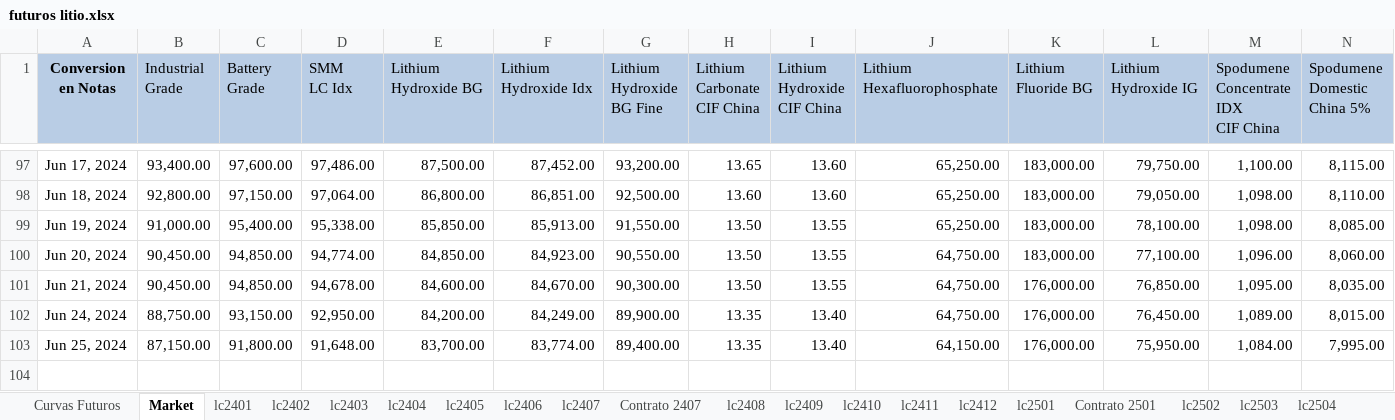
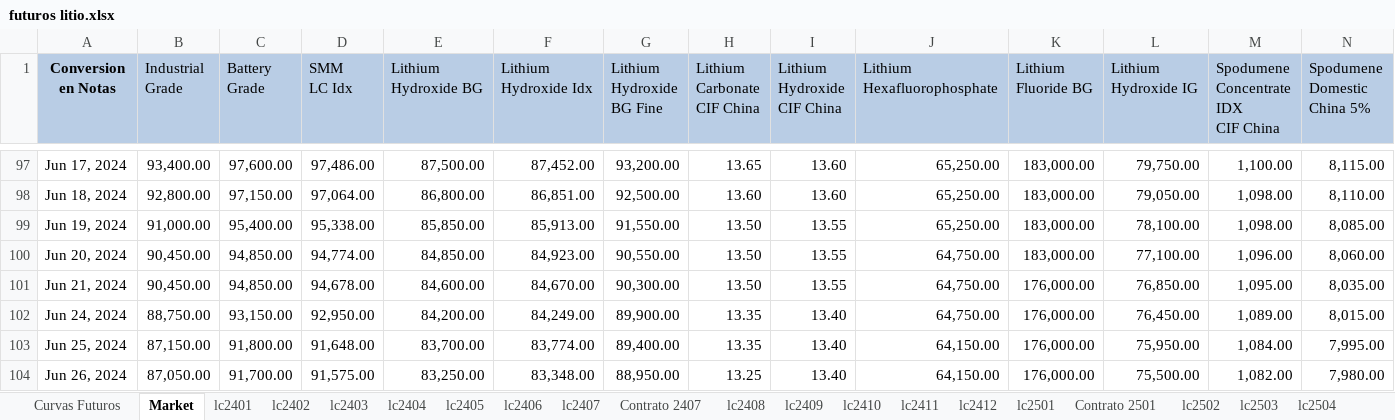
Before and after one commit to mherrerab21/Litio-APP, an Excel workbook: futuros litio.xlsx, sheet Market, drawn as a sheet; only a part is shown, gaps mark what is left out; values as stored, in another font and other column widths than the file's, no borders; rows hold the shown columns only; the diff names each change by its address in the sheet, - before the commit and + after, or states it on an @@ line.

```diff
--- a/futuros litio.xlsx (sheet Market)
+++ b/futuros litio.xlsx (sheet Market)
+row 104: Jun 26, 2024 | 87,050.00 | 91,700.00 | 91,575.00 | 83,250.00 | 83,348.00 | 88,950.00 | 13.25 | 13.40 | 64,150.00 | 176,000.00 | 75,500.00 | 1,082.00 | 7,980.00
```
Also changed, not shown: sheet lc2506, sheet lc2502, sheet lc2505, sheet lc2504, sheet Contrato 2501, sheet lc2503, 9 more sheets, charts or pictures.
